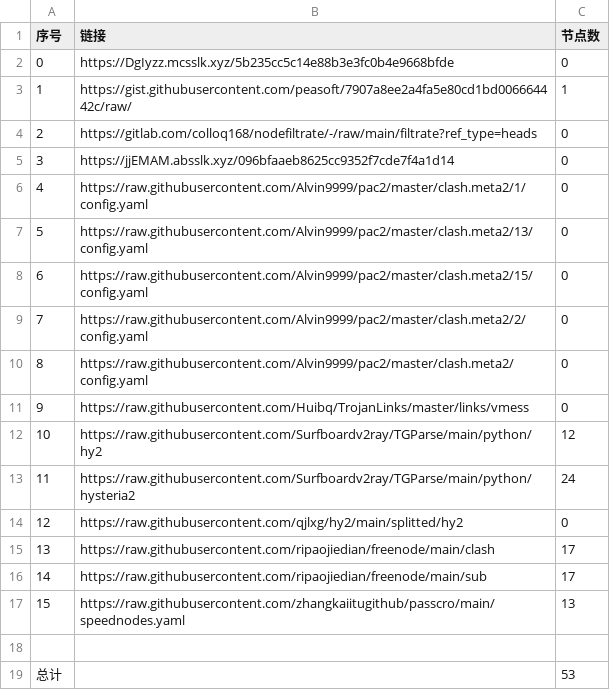
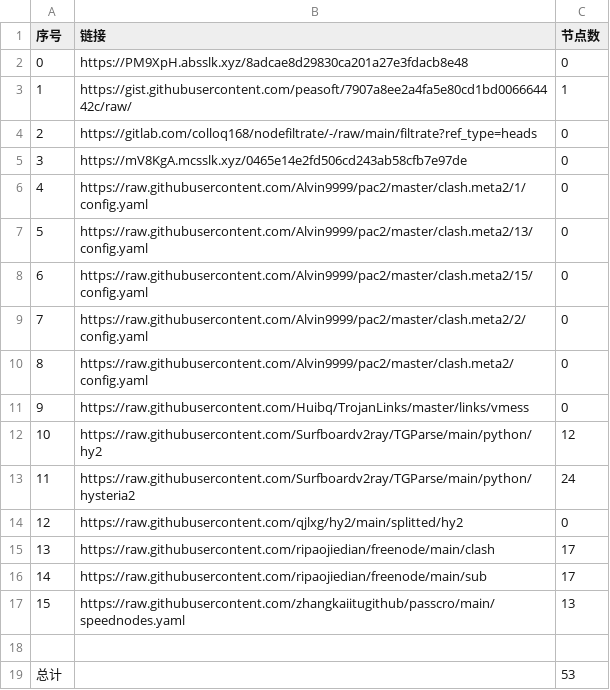
Before and after one commit to BiliRumble/NoMoreRules, a CSV file: list_result.csv, drawn as a sheet.

```diff
--- a/list_result.csv
+++ b/list_result.csv
@@ -1,6 +1,6 @@
 序号,链接,节点数
-0,https://DgIyzz.mcsslk.xyz/5b235cc5c14e88b3e3fc0b4e9668bfde,0
+0,https://PM9XpH.absslk.xyz/8adcae8d29830ca201a27e3fdacb8e48,0
 1,https://gist.githubusercontent.com/peasoft/7907a8ee2a4fa5e80cd1bd006664442c/raw/,1
 2,https://gitlab.com/colloq168/nodefiltrate/-/raw/main/filtrate?ref_type=heads,0
-3,https://jjEMAM.absslk.xyz/096bfaaeb8625cc9352f7cde7f4a1d14,0
+3,https://mV8KgA.mcsslk.xyz/0465e14e2fd506cd243ab58cfb7e97de,0
 4,https://raw.githubusercontent.com/Alvin9999/pac2/master/clash.meta2/1/config.yaml,0
```
Also changed, not shown: 4 other files.
